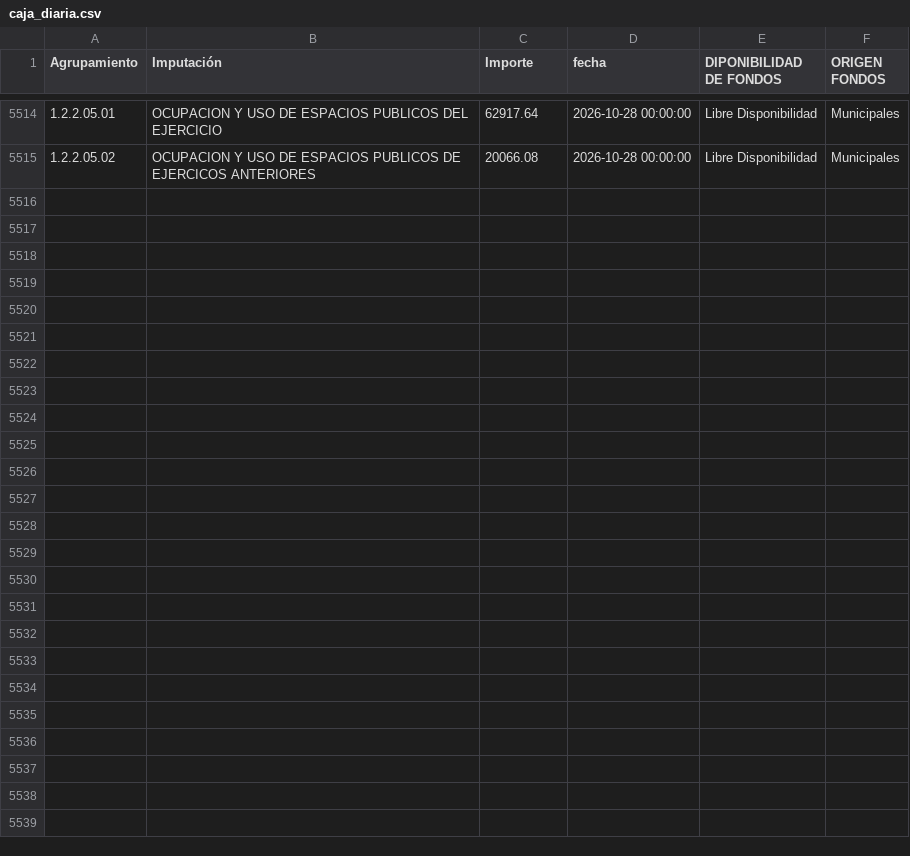
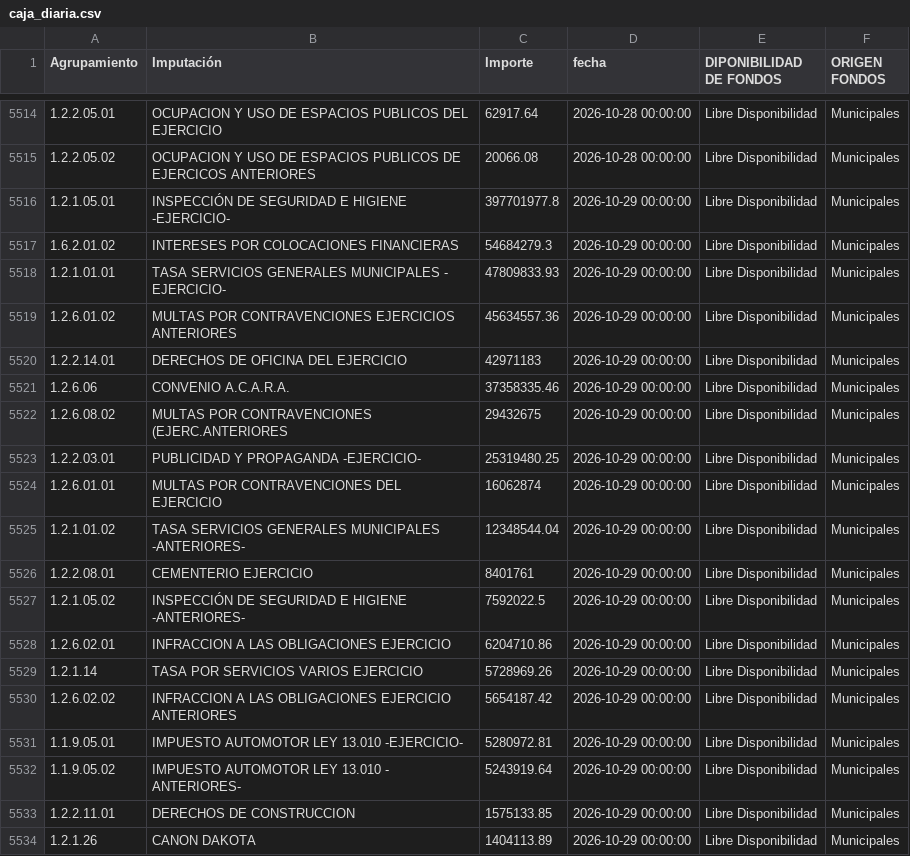
Before and after one commit to gobiernocomunidadia/tablerocomunidad2026, a CSV file: caja_diaria.csv, drawn as a sheet; only a part is shown, gaps mark what is left out; the diff covers the shown part only.

Commit message:
Actualización total de caja_diaria.csv - 30/10/2026 10:17:30

```diff
--- a/caja_diaria.csv
+++ b/caja_diaria.csv
@@ -5515 +5515,20 @@ Agrupamiento,Imputación,Importe,fecha,DIPONIBILIDAD DE FONDOS,ORIGEN FONDOS
 1.2.2.05.02,OCUPACION Y USO DE ESPACIOS PUBLICOS DE EJERCICOS ANTERIORES,20066.08,2026-10-28 00:00:00,Libre Disponibilidad,Municipales
+1.2.1.05.01,INSPECCIÓN DE SEGURIDAD E HIGIENE -EJERCICIO-,397701977.8,2026-10-29 00:00:00,Libre Disponibilidad,Municipales
+1.6.2.01.02,INTERESES POR COLOCACIONES FINANCIERAS,54684279.3,2026-10-29 00:00:00,Libre Disponibilidad,Municipales
+1.2.1.01.01,TASA SERVICIOS GENERALES MUNICIPALES - EJERCICIO-,47809833.93,2026-10-29 00:00:00,Libre Disponibilidad,Municipales
+1.2.6.01.02,MULTAS POR CONTRAVENCIONES EJERCICIOS ANTERIORES,45634557.36,2026-10-29 00:00:00,Libre Disponibilidad,Municipales
+1.2.2.14.01,DERECHOS DE OFICINA DEL EJERCICIO,42971183,2026-10-29 00:00:00,Libre Disponibilidad,Municipales
+1.2.6.06,CONVENIO A.C.A.R.A.,37358335.46,2026-10-29 00:00:00,Libre Disponibilidad,Municipales
+1.2.6.08.02,MULTAS POR CONTRAVENCIONES (EJERC.ANTERIORES,29432675,2026-10-29 00:00:00,Libre Disponibilidad,Municipales
+1.2.2.03.01,PUBLICIDAD Y PROPAGANDA -EJERCICIO-,25319480.25,2026-10-29 00:00:00,Libre Disponibilidad,Municipales
+1.2.6.01.01,MULTAS POR CONTRAVENCIONES DEL EJERCICIO,16062874,2026-10-29 00:00:00,Libre Disponibilidad,Municipales
+1.2.1.01.02,TASA SERVICIOS GENERALES MUNICIPALES -ANTERIORES-,12348544.04,2026-10-29 00:00:00,Libre Disponibilidad,Municipales
+1.2.2.08.01,CEMENTERIO EJERCICIO,8401761,2026-10-29 00:00:00,Libre Disponibilidad,Municipales
+1.2.1.05.02,INSPECCIÓN DE SEGURIDAD E HIGIENE -ANTERIORES-,7592022.5,2026-10-29 00:00:00,Libre Disponibilidad,Municipales
+1.2.6.02.01,INFRACCION A LAS OBLIGACIONES EJERCICIO,6204710.86,2026-10-29 00:00:00,Libre Disponibilidad,Municipales
+1.2.1.14,TASA POR SERVICIOS VARIOS EJERCICIO,5728969.26,2026-10-29 00:00:00,Libre Disponibilidad,Municipales
+1.2.6.02.02,INFRACCION A LAS OBLIGACIONES EJERCICIO ANTERIORES,5654187.42,2026-10-29 00:00:00,Libre Disponibilidad,Municipales
+1.1.9.05.01,IMPUESTO AUTOMOTOR LEY 13.010 -EJERCICIO-,5280972.81,2026-10-29 00:00:00,Libre Disponibilidad,Municipales
+1.1.9.05.02,IMPUESTO AUTOMOTOR LEY 13.010 - ANTERIORES-,5243919.64,2026-10-29 00:00:00,Libre Disponibilidad,Municipales
+1.2.2.11.01,DERECHOS DE CONSTRUCCION,1575133.85,2026-10-29 00:00:00,Libre Disponibilidad,Municipales
+1.2.1.26,CANON DAKOTA,1404113.89,2026-10-29 00:00:00,Libre Disponibilidad,Municipales
```
Also changed, not shown: 12 added rows elsewhere in this file.
